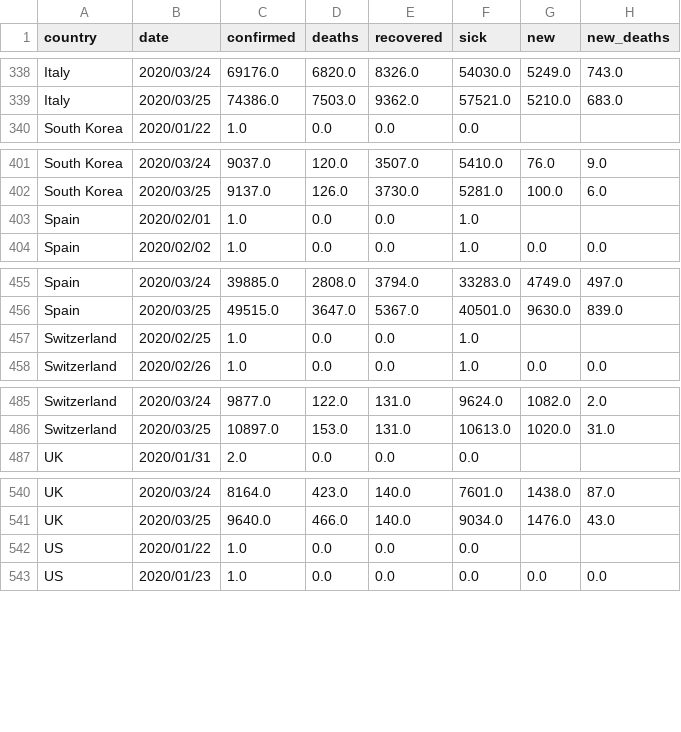
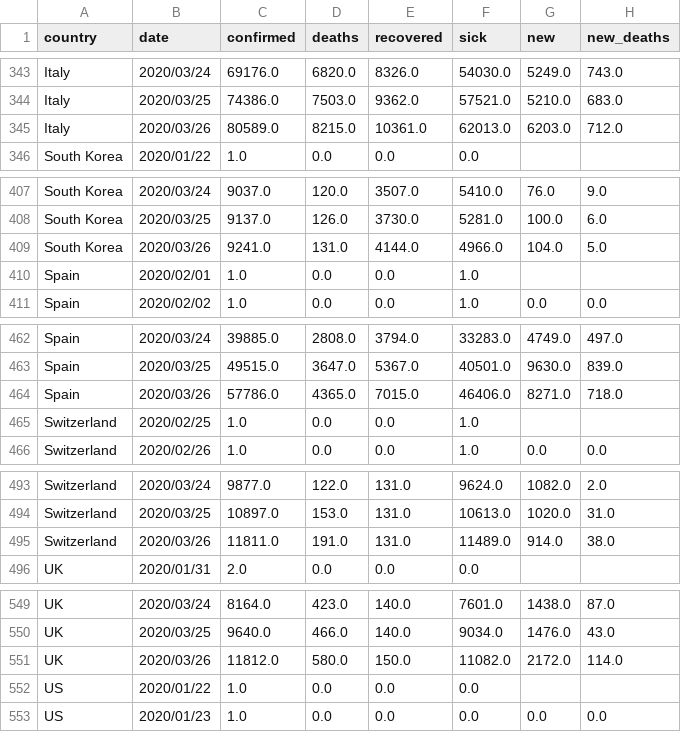
Before and after one commit to Cohhort/Covid19, a CSV file: public/data/brutes.csv, drawn as a sheet; only a part is shown, gaps mark what is left out; the diff covers the shown part only.

```diff
--- a/public/data/brutes.csv
+++ b/public/data/brutes.csv
@@ -339,2 +344,3 @@ Italy,2020/03/24,69176.0,6820.0,8326.0,54030.0,5249.0,743.0
 Italy,2020/03/25,74386.0,7503.0,9362.0,57521.0,5210.0,683.0
+Italy,2020/03/26,80589.0,8215.0,10361.0,62013.0,6203.0,712.0
 South Korea,2020/01/22,1.0,0.0,0.0,0.0,,
@@ -402,2 +408,3 @@ South Korea,2020/03/24,9037.0,120.0,3507.0,5410.0,76.0,9.0
 South Korea,2020/03/25,9137.0,126.0,3730.0,5281.0,100.0,6.0
+South Korea,2020/03/26,9241.0,131.0,4144.0,4966.0,104.0,5.0
 Spain,2020/02/01,1.0,0.0,0.0,1.0,,
@@ -456,2 +463,3 @@ Spain,2020/03/24,39885.0,2808.0,3794.0,33283.0,4749.0,497.0
 Spain,2020/03/25,49515.0,3647.0,5367.0,40501.0,9630.0,839.0
+Spain,2020/03/26,57786.0,4365.0,7015.0,46406.0,8271.0,718.0
 Switzerland,2020/02/25,1.0,0.0,0.0,1.0,,
@@ -486,2 +494,3 @@ Switzerland,2020/03/24,9877.0,122.0,131.0,9624.0,1082.0,2.0
 Switzerland,2020/03/25,10897.0,153.0,131.0,10613.0,1020.0,31.0
+Switzerland,2020/03/26,11811.0,191.0,131.0,11489.0,914.0,38.0
 UK,2020/01/31,2.0,0.0,0.0,0.0,,
@@ -541,2 +550,3 @@ UK,2020/03/24,8164.0,423.0,140.0,7601.0,1438.0,87.0
 UK,2020/03/25,9640.0,466.0,140.0,9034.0,1476.0,43.0
+UK,2020/03/26,11812.0,580.0,150.0,11082.0,2172.0,114.0
 US,2020/01/22,1.0,0.0,0.0,0.0,,
```
Also changed, not shown: 6 added rows elsewhere in this file, public/data/scores.csv, 1 other file.
